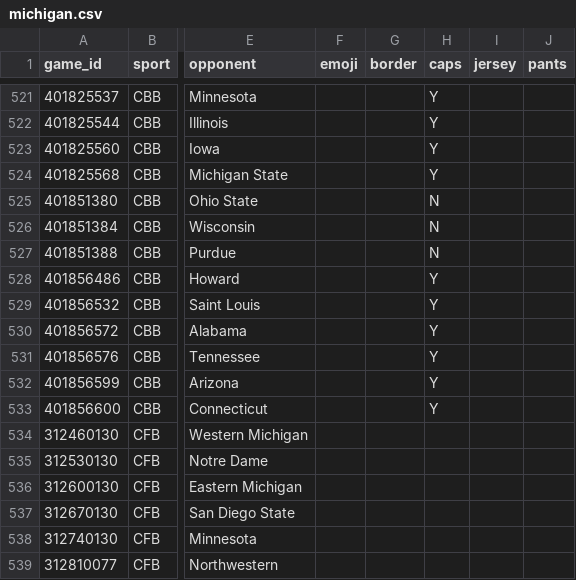
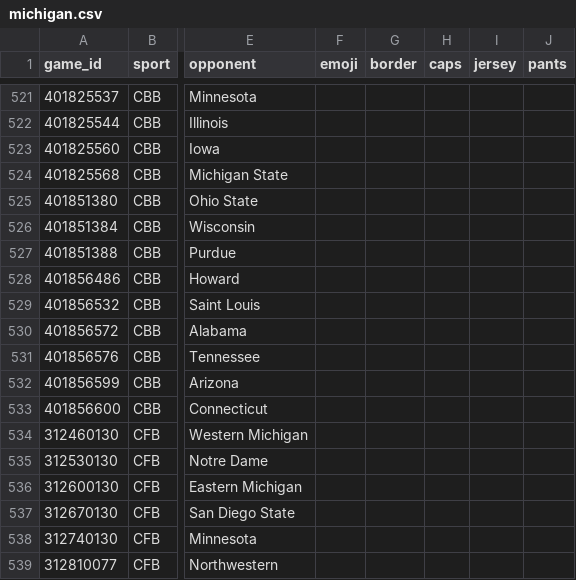
Before and after one commit to kyeill/games-history, a CSV file: michigan.csv, drawn as a sheet; only a part is shown, gaps mark what is left out; the diff covers the shown part only; the diff names each change by its address in the sheet, - before the commit and + after, or states it on an @@ line.

```diff
--- a/michigan.csv
+++ b/michigan.csv
-H521:H524 (caps): Y
+H521:H524 (caps): (empty)
-H525:H527 (caps): N
+H525:H527 (caps): (empty)
-H528:H533 (caps): Y
+H528:H533 (caps): (empty)
```
Also changed, not shown: 42 edited cells elsewhere in this file, 7 other files.
